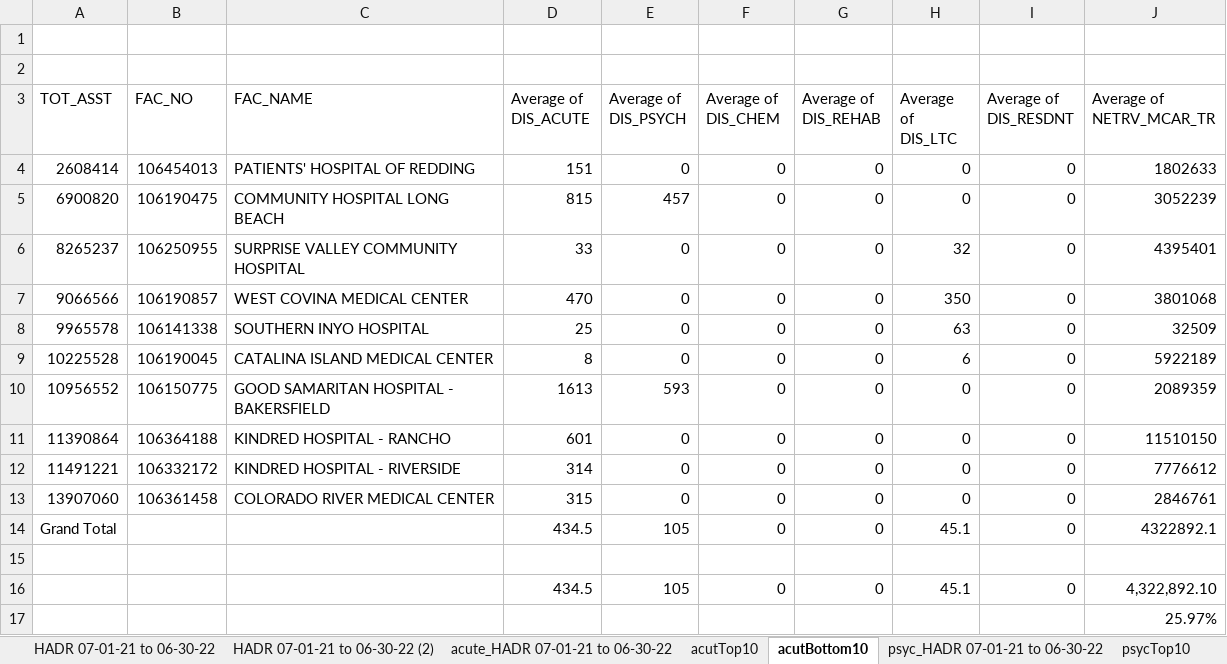
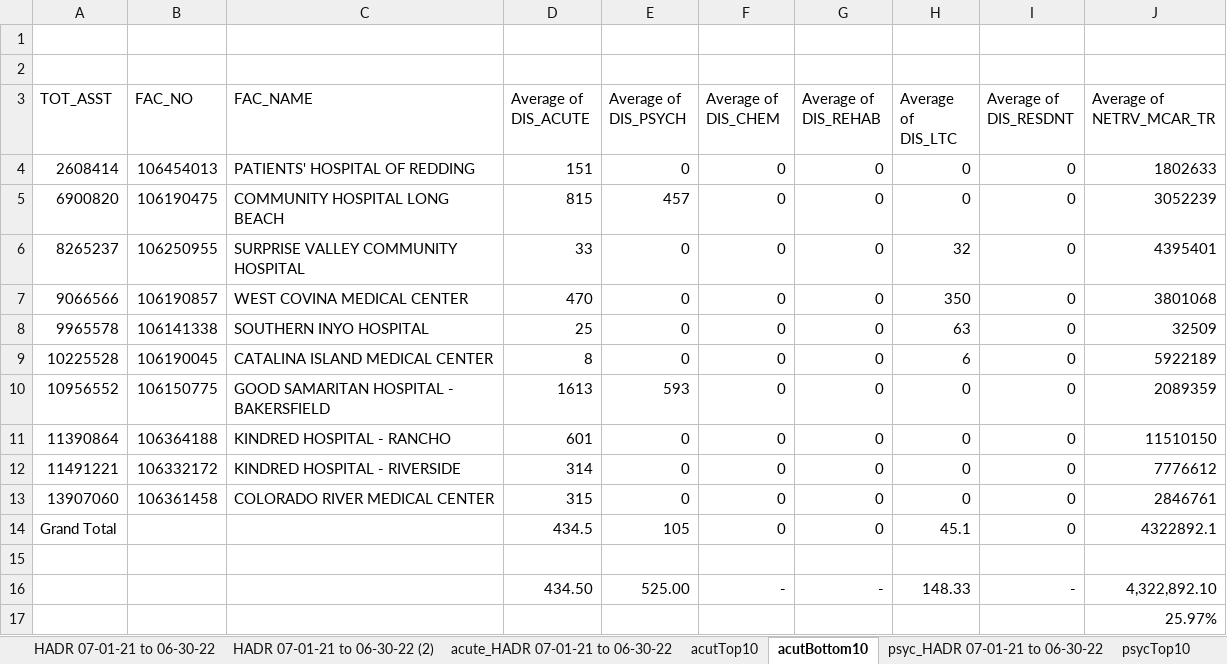
Before and after one commit to manuel-sosa/project3_data_viz, an Excel workbook: Greg/hadr-21-22_cleanPivot.xlsx, sheet acutBottom10, drawn as a sheet; only a part is shown; values as stored, in another font and other column widths than the file's, no borders; the diff names each change by its address in the sheet, - before the commit and + after, or states it on an @@ line.

```diff
--- a/Greg/hadr-21-22_cleanPivot.xlsx (sheet acutBottom10)
+++ b/Greg/hadr-21-22_cleanPivot.xlsx (sheet acutBottom10)
-D16 (Average of DIS_ACUTE): 434.5
+D16 (Average of DIS_ACUTE): 434.50
-E16 (Average of DIS_PSYCH): 105
+E16 (Average of DIS_PSYCH): 525.00
-F16 (Average of DIS_CHEM): 0
+F16 (Average of DIS_CHEM): -
-G16 (Average of DIS_REHAB): 0
+G16 (Average of DIS_REHAB): -
-H16 (Average of DIS_LTC): 45.1
+H16 (Average of DIS_LTC): 148.33
-I16 (Average of DIS_RESDNT): 0
+I16 (Average of DIS_RESDNT): -
```
Also changed, not shown: sheet HADR 07-01-21 to 06-30-22 (2), sheet psycTop10, sheet acutTop10, 8 other files.
